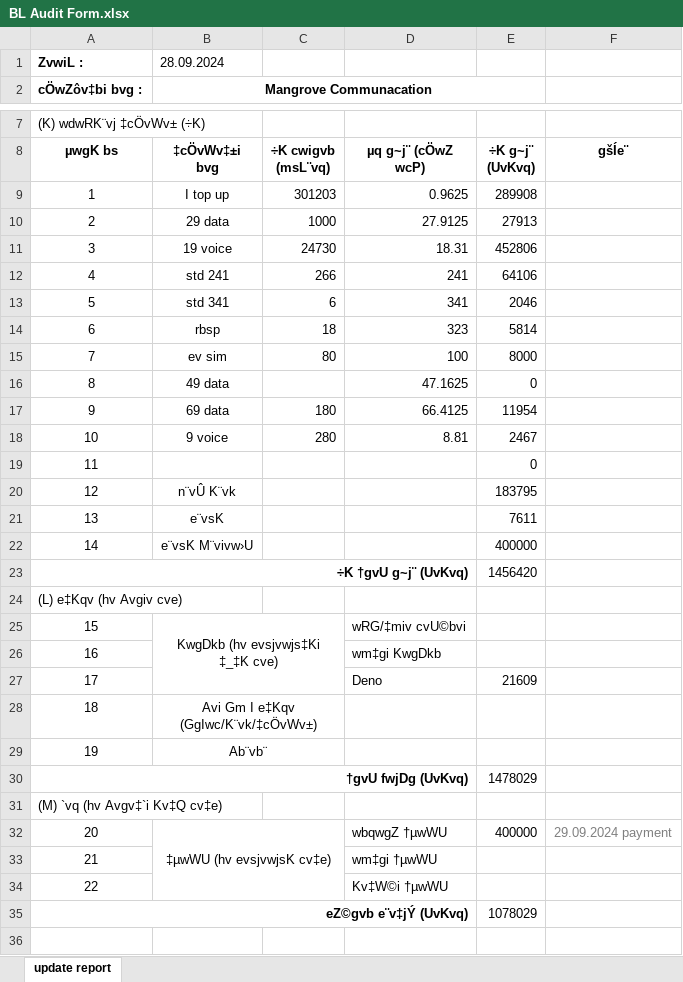
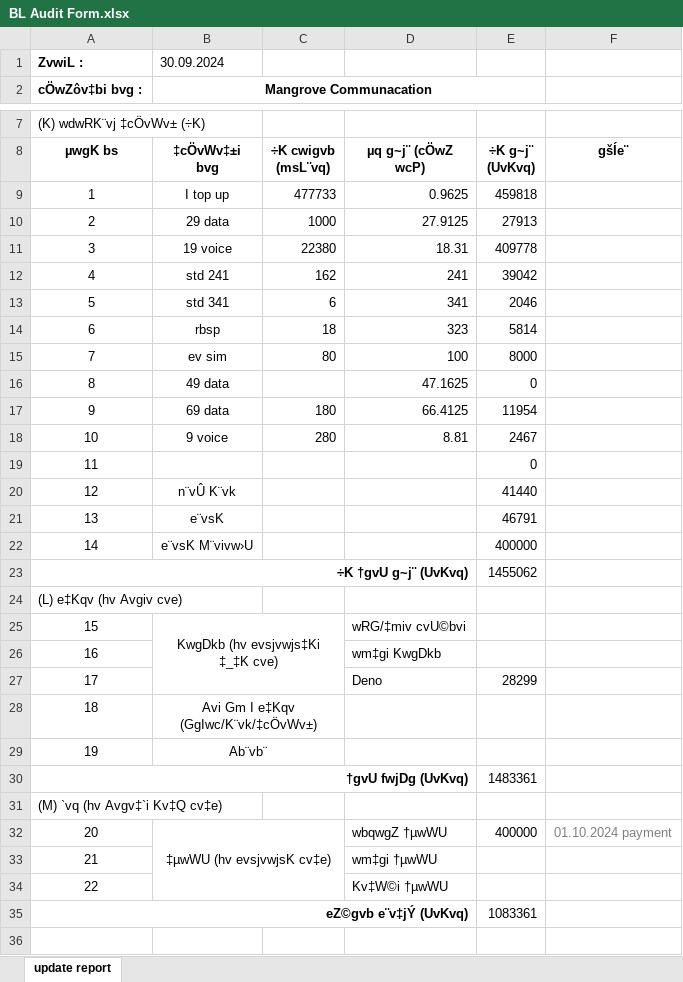
Before and after one commit to shakilahmad777/mangrove, an Excel workbook: Daily_Work/BL Audit Form.xlsx, sheet update report, drawn as a sheet; only a part is shown, gaps mark what is left out; values as stored, in another font and other column widths than the file's, no borders; charts and pictures not drawn; the diff names each change by its address in the sheet, - before the commit and + after, or states it on an @@ line.

```diff
--- a/Daily_Work/BL Audit Form.xlsx (sheet update report)
+++ b/Daily_Work/BL Audit Form.xlsx (sheet update report)
-B1 (‡cÖvWv‡±i bvg): 28.09.2024
+B1 (‡cÖvWv‡±i bvg): 30.09.2024
-C9 (÷K cwigvb (msL¨vq)): 301203
+C9 (÷K cwigvb (msL¨vq)): 477733
-E9 (÷K g~j¨ (UvKvq)): 289908
+E9 (÷K g~j¨ (UvKvq)): 459818
-C11 (÷K cwigvb (msL¨vq)): 24730
+C11 (÷K cwigvb (msL¨vq)): 22380
-E11 (÷K g~j¨ (UvKvq)): 452806
+E11 (÷K g~j¨ (UvKvq)): 409778
-C12 (÷K cwigvb (msL¨vq)): 266
+C12 (÷K cwigvb (msL¨vq)): 162
-E12 (÷K g~j¨ (UvKvq)): 64106
+E12 (÷K g~j¨ (UvKvq)): 39042
-E20 (÷K g~j¨ (UvKvq)): 183795
+E20 (÷K g~j¨ (UvKvq)): 41440
-E21 (÷K g~j¨ (UvKvq)): 7611
+E21 (÷K g~j¨ (UvKvq)): 46791
-E23 (÷K g~j¨ (UvKvq)): 1456420
+E23 (÷K g~j¨ (UvKvq)): 1455062
-E27 (÷K g~j¨ (UvKvq)): 21609
+E27 (÷K g~j¨ (UvKvq)): 28299
-E30 (÷K g~j¨ (UvKvq)): 1478029
+E30 (÷K g~j¨ (UvKvq)): 1483361
-F32 (gšÍe¨): 29.09.2024 payment
+F32 (gšÍe¨): 01.10.2024 payment
-E35 (÷K g~j¨ (UvKvq)): 1078029
+E35 (÷K g~j¨ (UvKvq)): 1083361
```
Also changed, not shown: Daily_Work/CASH DENO.xlsx, Daily_Work/Daily Expense.xlsx, 9 other files.
